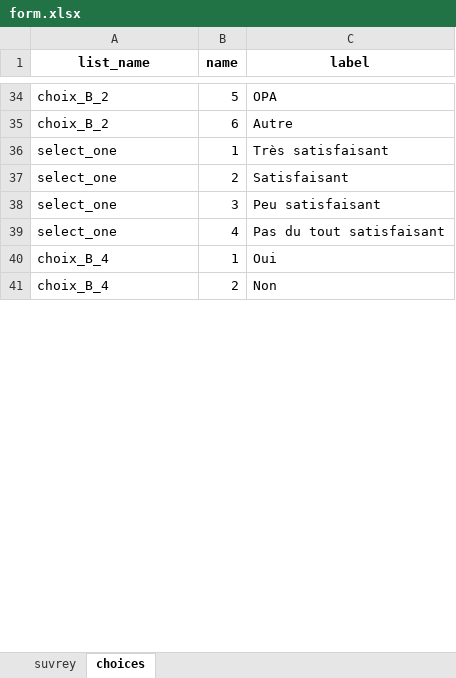
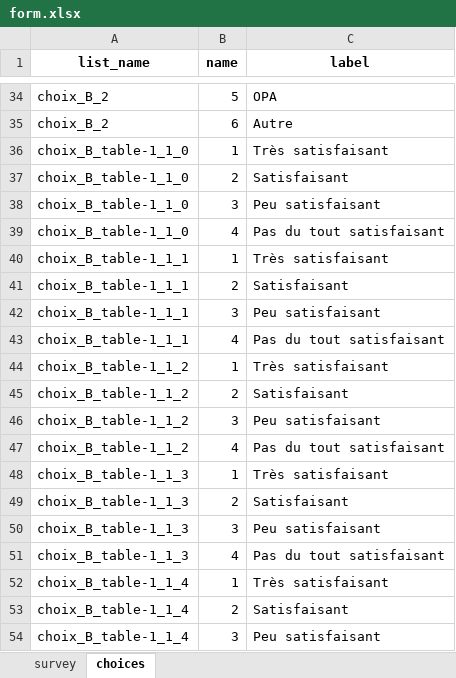
Before and after one commit to Mr-KAM/myminixform, an Excel workbook: form.xlsx, sheet choices, drawn as a sheet; only a part is shown, gaps mark what is left out; the shorter side is filled out with more unchanged rows; values as stored, in another font and other column widths than the file's, no borders; the diff covers the shown part only; the diff names each change by its address in the sheet, - before the commit and + after, or states it on an @@ line.

Commit message:
Correction des bugs sur end_repeat, select et la feuille survey :version 1.0.3

```diff
--- a/form.xlsx (sheet choices)
+++ b/form.xlsx (sheet choices)
-sheet tab: suvrey
+sheet tab: survey
-A36:A39 (list_name): select_one
+A36:A39 (list_name): choix_B_table-1_1_0
+row 40: choix_B_table-1_1_1 | 1 | Très satisfaisant
+row 41: choix_B_table-1_1_1 | 2 | Satisfaisant
+row 42: choix_B_table-1_1_1 | 3 | Peu satisfaisant
+row 43: choix_B_table-1_1_1 | 4 | Pas du tout satisfaisant
+row 44: choix_B_table-1_1_2 | 1 | Très satisfaisant
+row 45: choix_B_table-1_1_2 | 2 | Satisfaisant
+row 46: choix_B_table-1_1_2 | 3 | Peu satisfaisant
+row 47: choix_B_table-1_1_2 | 4 | Pas du tout satisfaisant
+row 48: choix_B_table-1_1_3 | 1 | Très satisfaisant
+row 49: choix_B_table-1_1_3 | 2 | Satisfaisant
+row 50: choix_B_table-1_1_3 | 3 | Peu satisfaisant
+row 51: choix_B_table-1_1_3 | 4 | Pas du tout satisfaisant
+row 52: choix_B_table-1_1_4 | 1 | Très satisfaisant
+row 53: choix_B_table-1_1_4 | 2 | Satisfaisant
+row 54: choix_B_table-1_1_4 | 3 | Peu satisfaisant
```
Also changed, not shown: 10 added rows and 22 edited cells elsewhere in this sheet, sheet survey, 4 other files.
